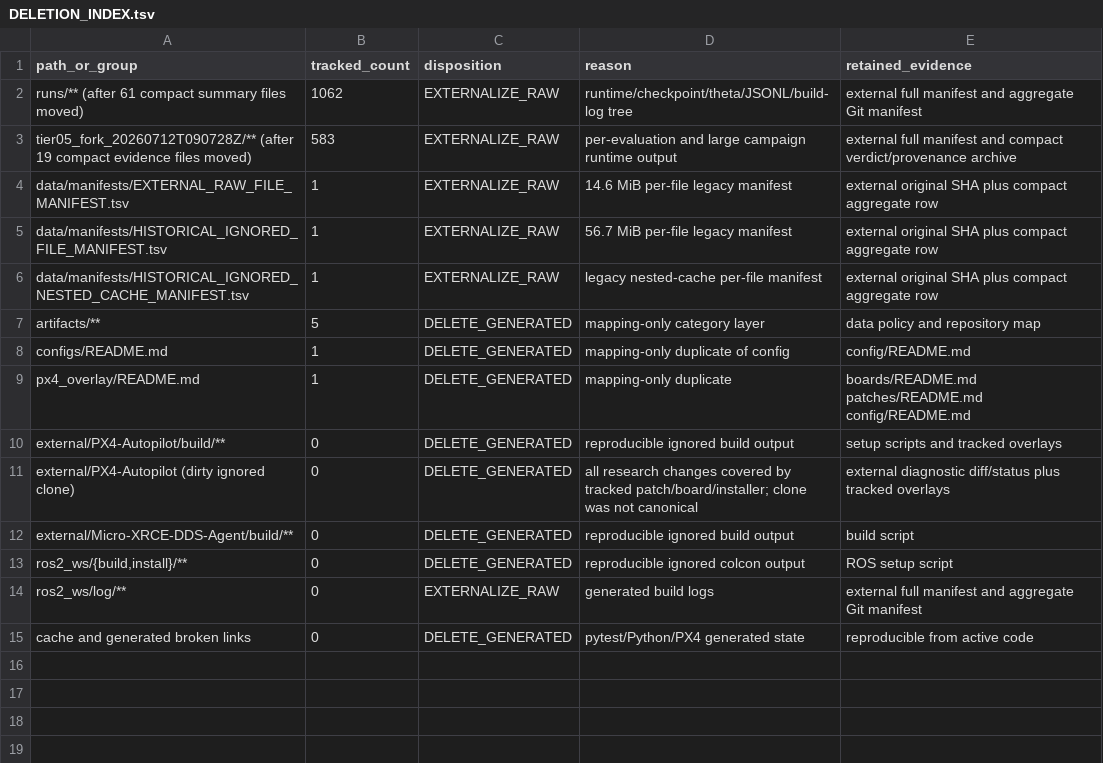
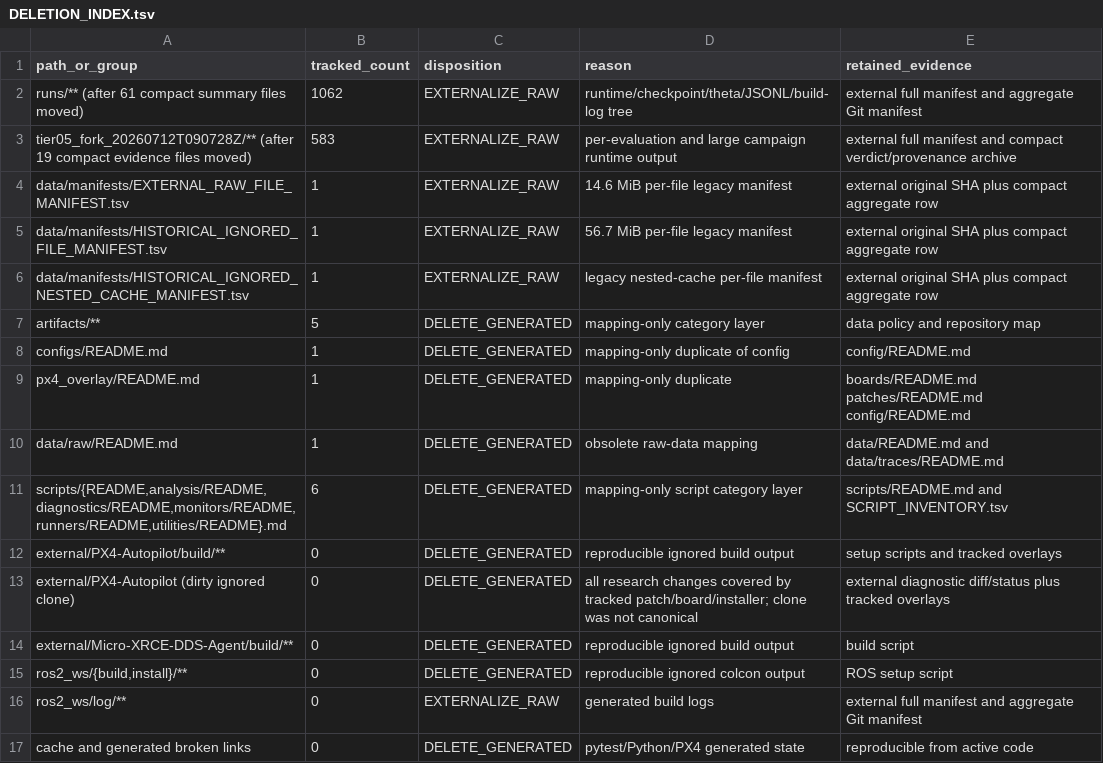
Before and after one commit to JacksonW1025/uav_sf, a TSV file: archive/pre_v4_baton/indexes/DELETION_INDEX.tsv, drawn as a sheet; the diff names each change by its address in the sheet, - before the commit and + after, or states it on an @@ line.

```diff
--- a/archive/pre_v4_baton/indexes/DELETION_INDEX.tsv
+++ b/archive/pre_v4_baton/indexes/DELETION_INDEX.tsv
+row 10: data/raw/README.md | 1 | DELETE_GENERATED | obsolete raw-data mapping | data/README.md and data/traces/README.md
+row 11: scripts/{README,analysis/README,diagnostics/README,monitors/README,runners/README,utilities/README}.md | 6 | DELETE_GENERATED | mapping-only script category layer | scripts/README.md and SCRIPT_INVENTORY.tsv
```
Also changed, not shown: 8 other files.
